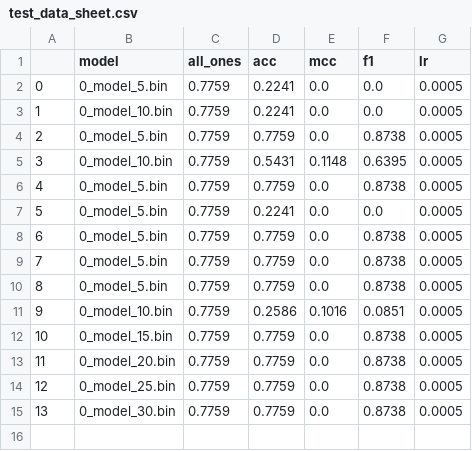
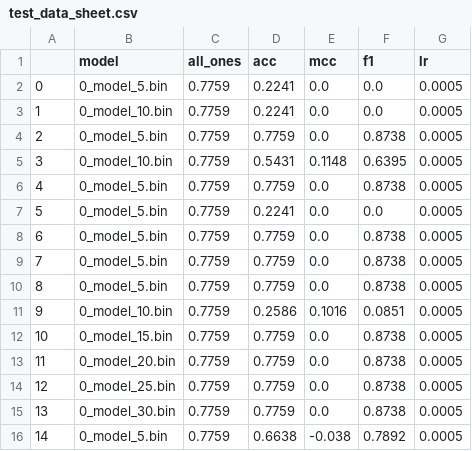
Before and after one commit to sahilkhose/snp-500, a CSV file: models/models-dhgnn/116/test_data_sheet.csv, drawn as a sheet.

```diff
--- a/models/models-dhgnn/116/test_data_sheet.csv
+++ b/models/models-dhgnn/116/test_data_sheet.csv
@@ -15 +15,2 @@
 13,0_model_30.bin,0.7759,0.7759,0.0,0.8738,0.0005
+14,0_model_5.bin,0.7759,0.6638,-0.038,0.7892,0.0005
```
Also changed, not shown: models/models-dhgnn/116/train_data_sheet.csv, 8 other files.
